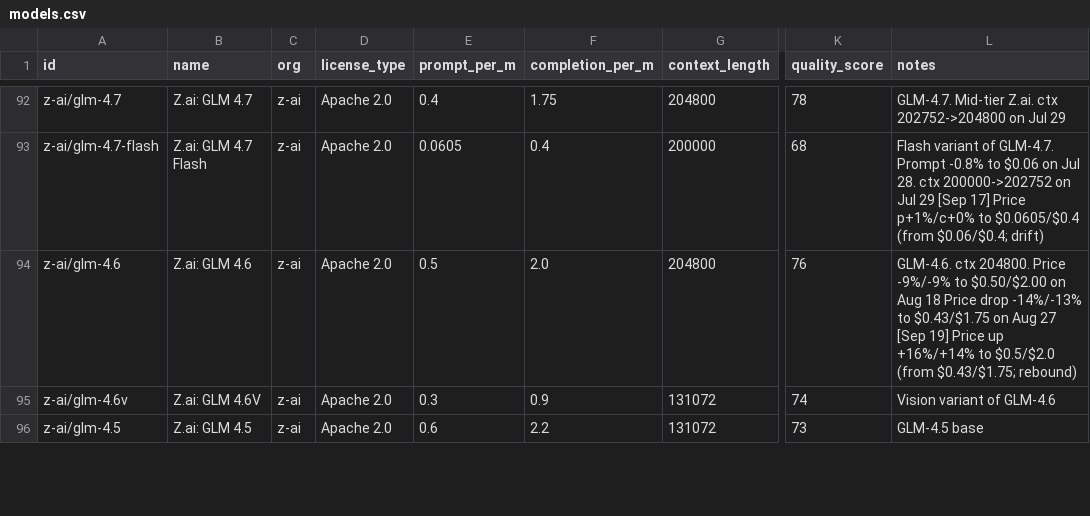
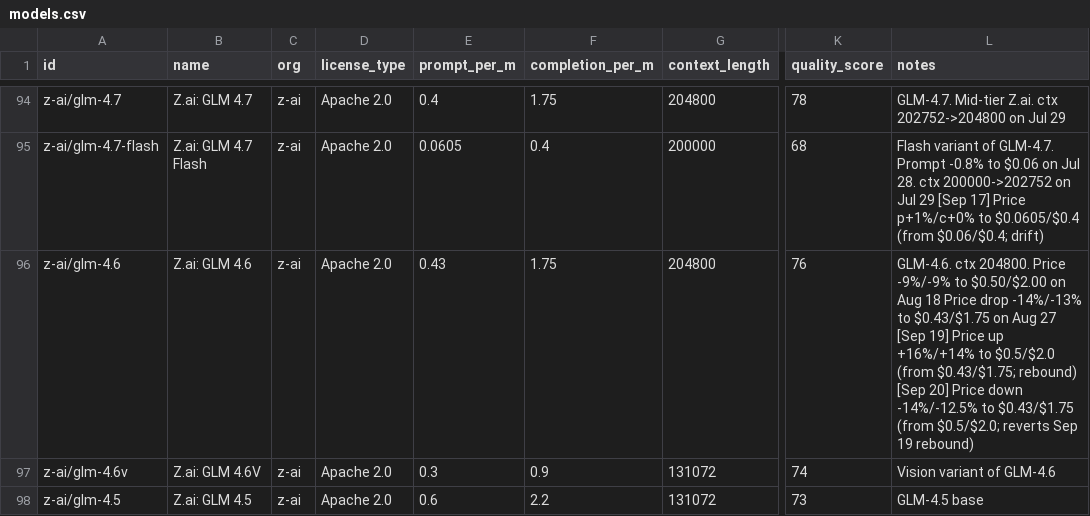
Before and after one commit to startakovsky/llm-model-tracker, a CSV file: models.csv, drawn as a sheet; only a part is shown, gaps mark what is left out; addresses are those after the commit; the diff covers the shown part only; the diff names each change by its address in the sheet, - before the commit and + after, or states it on an @@ line.

```diff
--- a/models.csv
+++ b/models.csv
-E96 (prompt_per_m): 0.5
+E96 (prompt_per_m): 0.43
-F96 (completion_per_m): 2.0
+F96 (completion_per_m): 1.75
-L96 (notes): …$0.43/$1.75; rebound)
+L96 (notes): …$0.43/$1.75; rebound) [Sep 20] Price down -14%/-12.5% to $0.43/$1.75 (from $0.5/$2.0; reverts Sep 19 rebound)
```
Also changed, not shown: 2 added rows and 20 edited cells elsewhere in this file, 4 other files.
